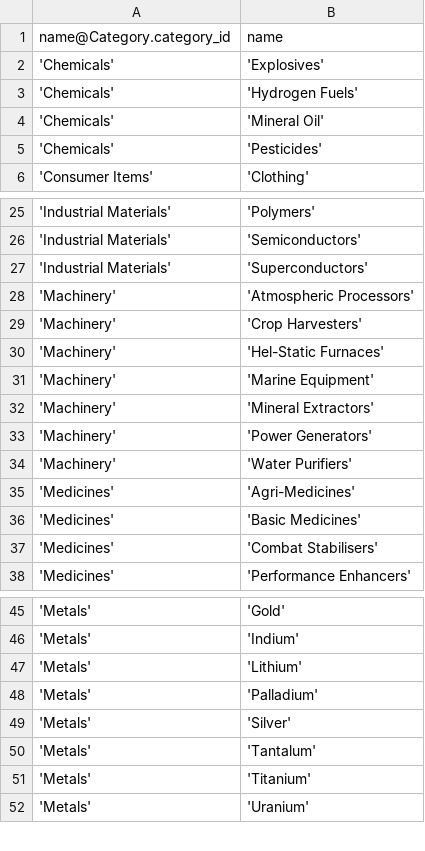
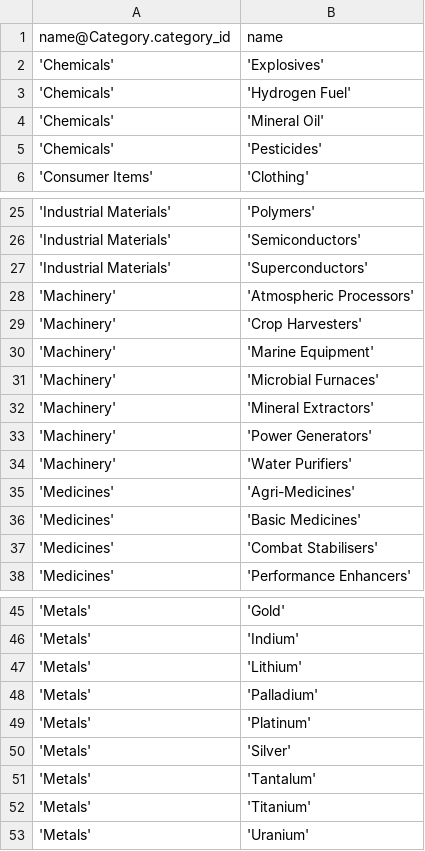
Before and after one commit to eyeonus/Trade-Dangerous, a CSV file: data/Item.csv, drawn as a sheet; only a part is shown, gaps mark what is left out.

Commit message:
Beta 3 item name changes

```diff
--- a/data/Item.csv
+++ b/data/Item.csv
@@ -2,3 +2,3 @@ name@Category.category_id,name
 'Chemicals','Explosives'
-'Chemicals','Hydrogen Fuels'
+'Chemicals','Hydrogen Fuel'
 'Chemicals','Mineral Oil'
@@ -29,4 +29,4 @@ name@Category.category_id,name
 'Machinery','Crop Harvesters'
-'Machinery','Hel-Static Furnaces'
 'Machinery','Marine Equipment'
+'Machinery','Microbial Furnaces'
 'Machinery','Mineral Extractors'
@@ -48,2 +48,3 @@ name@Category.category_id,name
 'Metals','Palladium'
+'Metals','Platinum'
 'Metals','Silver'
```
Also changed, not shown: data/AltItemNames.csv, 1 other file.
